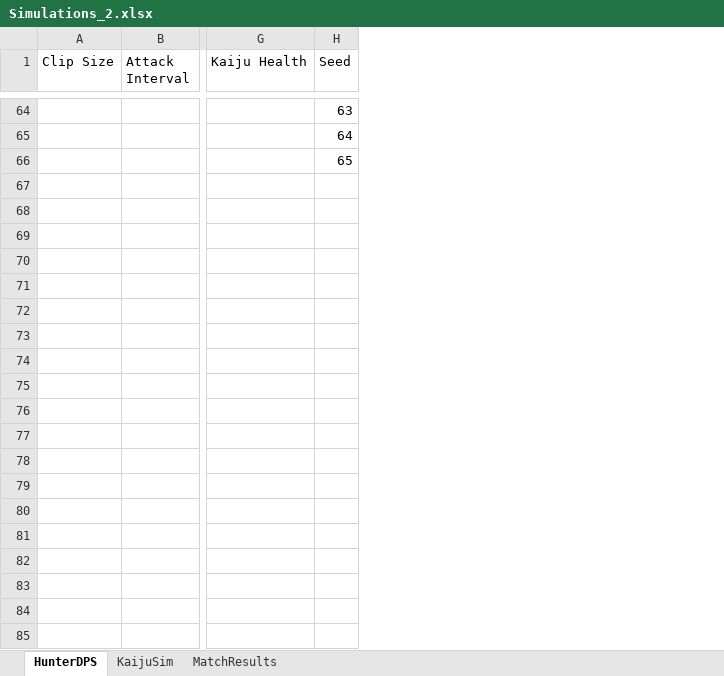
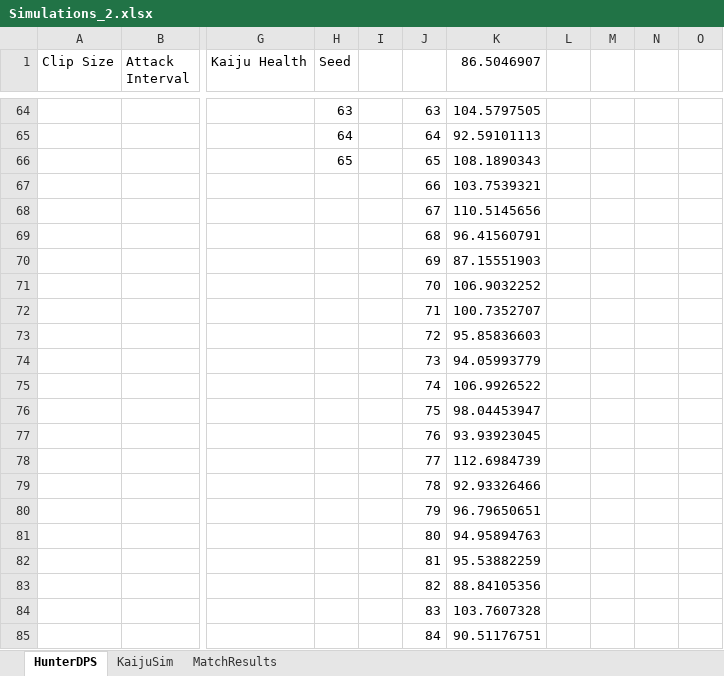
Before and after one commit to TheFrug/_ClassDocs, an Excel workbook: _ClassDocs_Spring2026/Kaiju Clash/Simulations_2.xlsx, sheet HunterDPS, drawn as a sheet; only a part is shown, gaps mark what is left out; values as stored, in another font and other column widths than the file's, no borders; rows hold the shown columns only; the diff covers the shown part only; the diff names each change by its address in the sheet, - before the commit and + after, or states it on an @@ line.

```diff
--- a/_ClassDocs_Spring2026/Kaiju Clash/Simulations_2.xlsx (sheet HunterDPS)
+++ b/_ClassDocs_Spring2026/Kaiju Clash/Simulations_2.xlsx (sheet HunterDPS)
+column I, empty
+column J, rows 64-66: 63 | 64 | 65
+column K (86.5046907), rows 64-66: 104.5797505 | 92.59101113 | 108.1890343
+column L, empty
+column M, empty
+column N, empty
+column O, empty
+row 67:  |  |  |  |  | 66 | 103.7539321
+row 68:  |  |  |  |  | 67 | 110.5145656
+row 69:  |  |  |  |  | 68 | 96.41560791
+row 70:  |  |  |  |  | 69 | 87.15551903
+row 71:  |  |  |  |  | 70 | 106.9032252
+row 72:  |  |  |  |  | 71 | 100.7352707
+row 73:  |  |  |  |  | 72 | 95.85836603
+row 74:  |  |  |  |  | 73 | 94.05993779
+row 75:  |  |  |  |  | 74 | 106.9926522
+row 76:  |  |  |  |  | 75 | 98.04453947
+row 77:  |  |  |  |  | 76 | 93.93923045
+row 78:  |  |  |  |  | 77 | 112.6984739
+row 79:  |  |  |  |  | 78 | 92.93326466
+row 80:  |  |  |  |  | 79 | 96.79650651
+row 81:  |  |  |  |  | 80 | 94.95894763
+row 82:  |  |  |  |  | 81 | 95.53882259
+row 83:  |  |  |  |  | 82 | 88.84105356
+row 84:  |  |  |  |  | 83 | 103.7607328
+row 85:  |  |  |  |  | 84 | 90.51176751
```
Also changed, not shown: 141 added rows, 25 removed rows and 11 edited cells elsewhere in this sheet, sheet KaijuSim, sheet MatchResults, formulas that keep their value, _ClassDocs_Spring2026/Kaiju Clash/KaijuClash_Simulations.xlsx, 2 other files.
